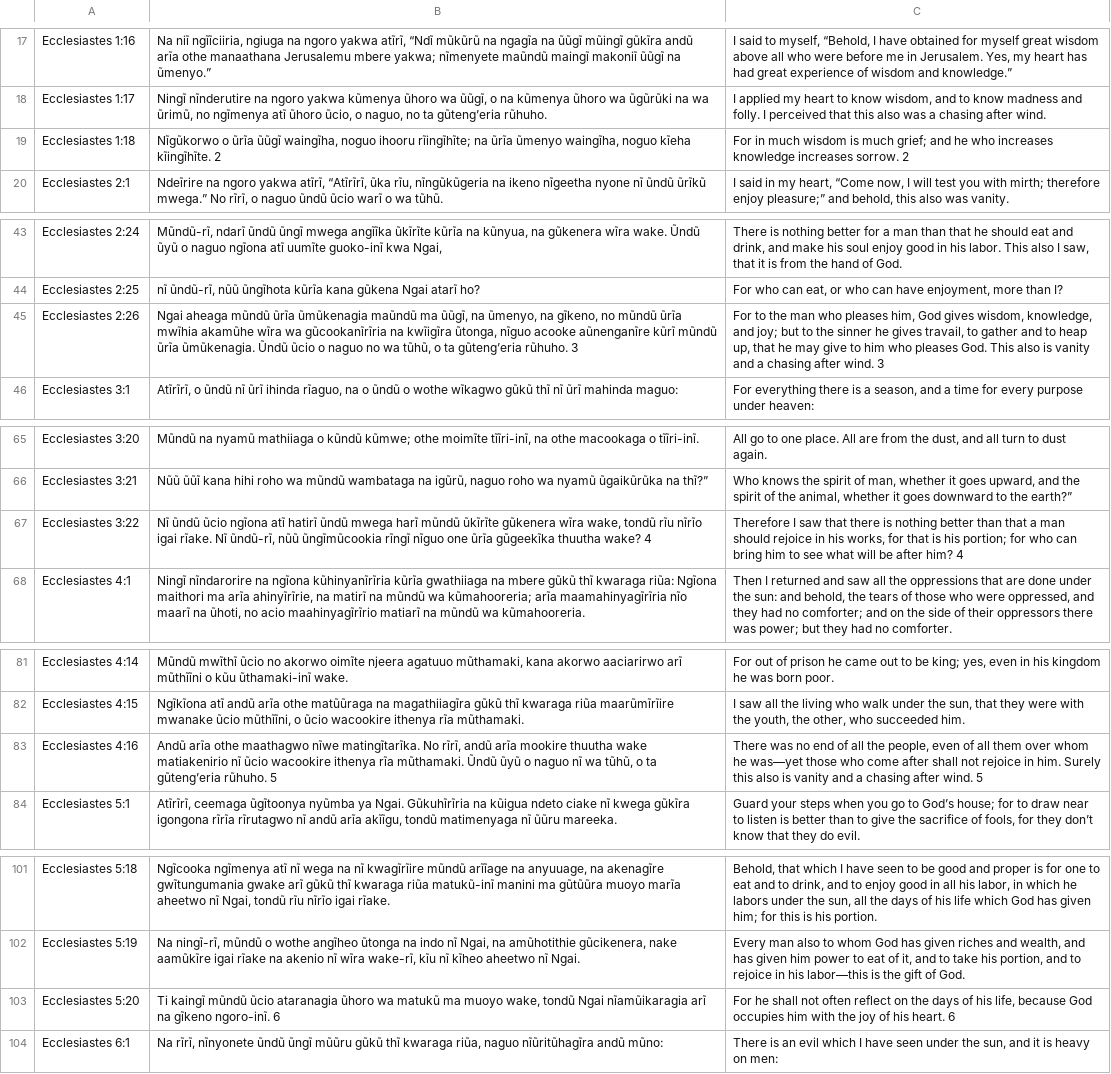
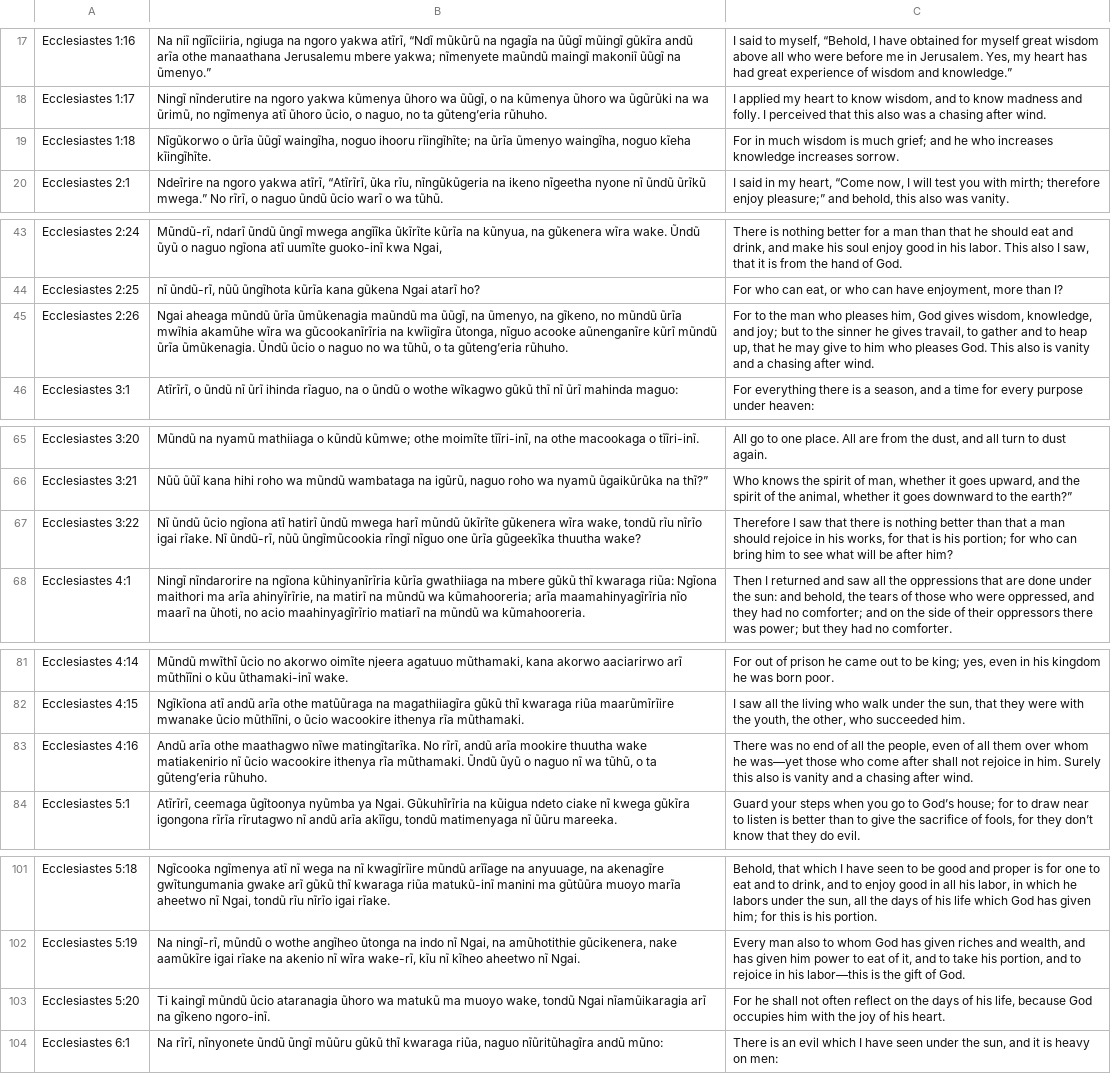
Before and after one commit to Garnet-Owl/taura-2.0, a CSV file: data/parallel/ecclesiastes_aligned.csv, drawn as a sheet; only a part is shown, gaps mark what is left out; the diff covers the shown part only; the diff names each change by its address in the sheet, - before the commit and + after, or states it on an @@ line.

```diff
--- a/data/parallel/ecclesiastes_aligned.csv
+++ b/data/parallel/ecclesiastes_aligned.csv
-B19: …kĩeha kĩingĩhĩte. 2
+B19: …kĩeha kĩingĩhĩte.
-C19: …increases sorrow. 2
+C19: …increases sorrow.
-B45: …gũtengʼeria rũhuho. 3
+B45: …gũtengʼeria rũhuho.
-C45: …after wind. 3
+C45: …after wind.
-B67: …thuutha wake? 4
+B67: …thuutha wake?
-C67: …after him? 4
+C67: …after him?
-B83: …gũtengʼeria rũhuho. 5
+B83: …gũtengʼeria rũhuho.
-C83: …after wind. 5
+C83: …after wind.
-B103: …gĩkeno ngoro-inĩ. 6
+B103: …gĩkeno ngoro-inĩ.
-C103: …his heart. 6
+C103: …his heart.
```
Also changed, not shown: 12 edited cells elsewhere in this file, data/parallel/genesis_aligned.csv, data/parallel/jeremiah_aligned.csv, 14 other files.
